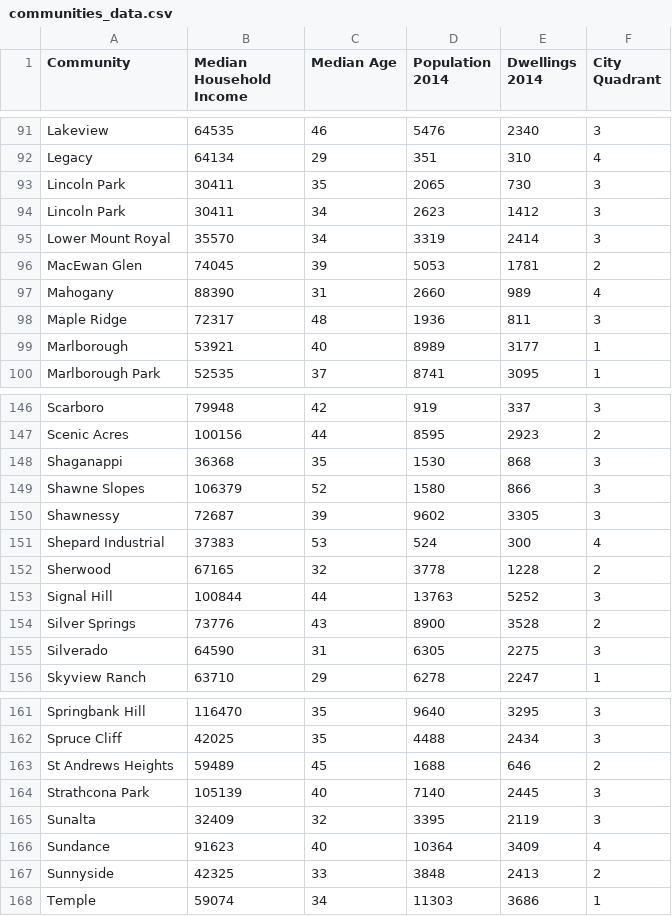
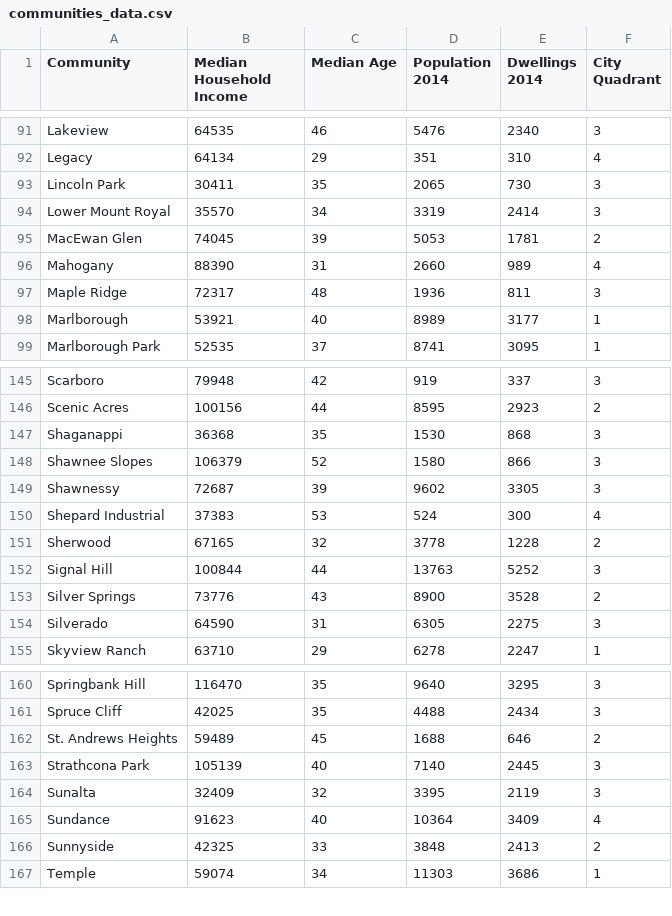
Before and after one commit to Aladfar/PetsVetsAnalysis-ENDG233FinalProject, a CSV file: communities_data.csv, drawn as a sheet; only a part is shown, gaps mark what is left out.

```diff
--- a/communities_data.csv
+++ b/communities_data.csv
@@ -93,3 +93,2 @@ Legacy,64134,29,351,310,4
 Lincoln Park,30411,35,2065,730,3
-Lincoln Park,30411,34,2623,1412,3
 Lower Mount Royal,35570,34,3319,2414,3
@@ -148,3 +147,3 @@ Scenic Acres,100156,44,8595,2923,2
 Shaganappi,36368,35,1530,868,3
-Shawne Slopes,106379,52,1580,866,3
+Shawnee Slopes,106379,52,1580,866,3
 Shawnessy,72687,39,9602,3305,3
@@ -162,3 +161,3 @@ Springbank Hill,116470,35,9640,3295,3
 Spruce Cliff,42025,35,4488,2434,3
-St Andrews Heights,59489,45,1688,646,2
+St. Andrews Heights,59489,45,1688,646,2
 Strathcona Park,105139,40,7140,2445,3
```
Also changed, not shown: pets_data.csv, 1 other file.
